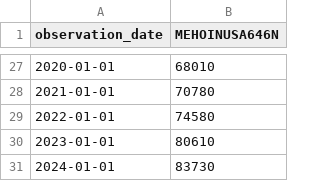
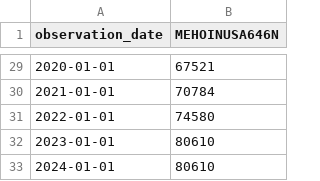
Before and after one commit to Stat184-Spring2026/Sec4_CP_Paige_Tessa_Kunal_Sam, a CSV file: data/MEHOINUSA646N.csv, drawn as a sheet; only a part is shown, gaps mark what is left out; the diff covers the shown part only.

```diff
--- a/data/MEHOINUSA646N.csv
+++ b/data/MEHOINUSA646N.csv
@@ -27,5 +29,5 @@ observation_date,MEHOINUSA646N
-2020-01-01,68010
-2021-01-01,70780
+2020-01-01,67521
+2021-01-01,70784
 2022-01-01,74580
 2023-01-01,80610
-2024-01-01,83730
+2024-01-01,80610
```
Also changed, not shown: 2 added rows and 24 edited cells elsewhere in this file, data/MSPUS.csv, 15 other files.
